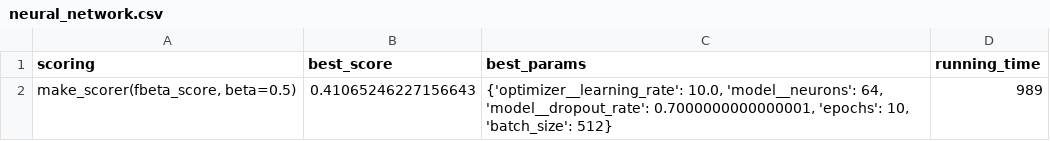
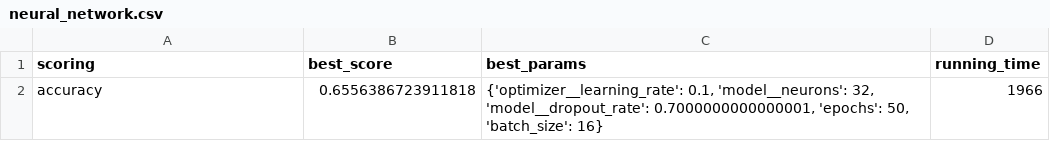
Before and after one commit to empomponio/tennis-match-prediction, a CSV file: data/evaluation/hypertuning/neural_network.csv, drawn as a sheet.

```diff
--- a/data/evaluation/hypertuning/neural_network.csv
+++ b/data/evaluation/hypertuning/neural_network.csv
@@ -1,2 +1,2 @@
 scoring,best_score,best_params,running_time
-"make_scorer(fbeta_score, beta=0.5)",0.41065246227156643,"{'optimizer__learning_rate': 10.0, 'model__neurons': 64, 'model__dropout_rate': 0.7000000000000001, 'epochs': 10, 'batch_size': 512}",989
+accuracy,0.6556386723911818,"{'optimizer__learning_rate': 0.1, 'model__neurons': 32, 'model__dropout_rate': 0.7000000000000001, 'epochs': 50, 'batch_size': 16}",1966
```
Also changed, not shown: data/evaluation/hypertuning/xgboost.csv, 21 other files.
